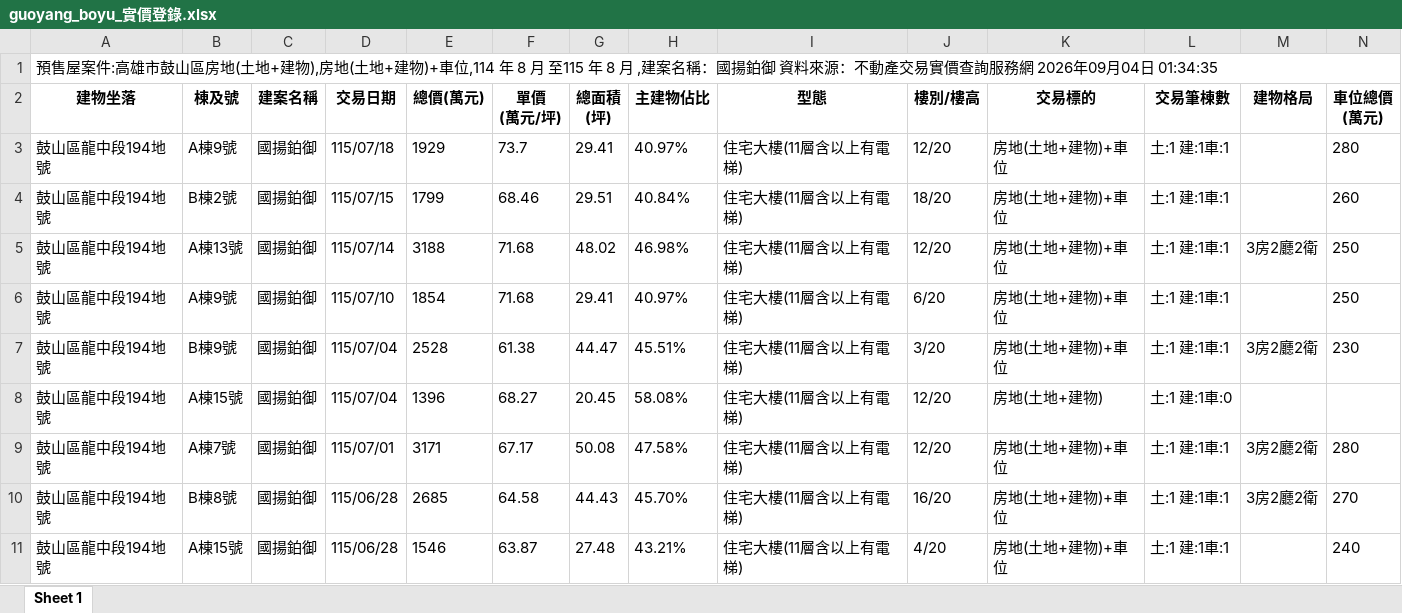
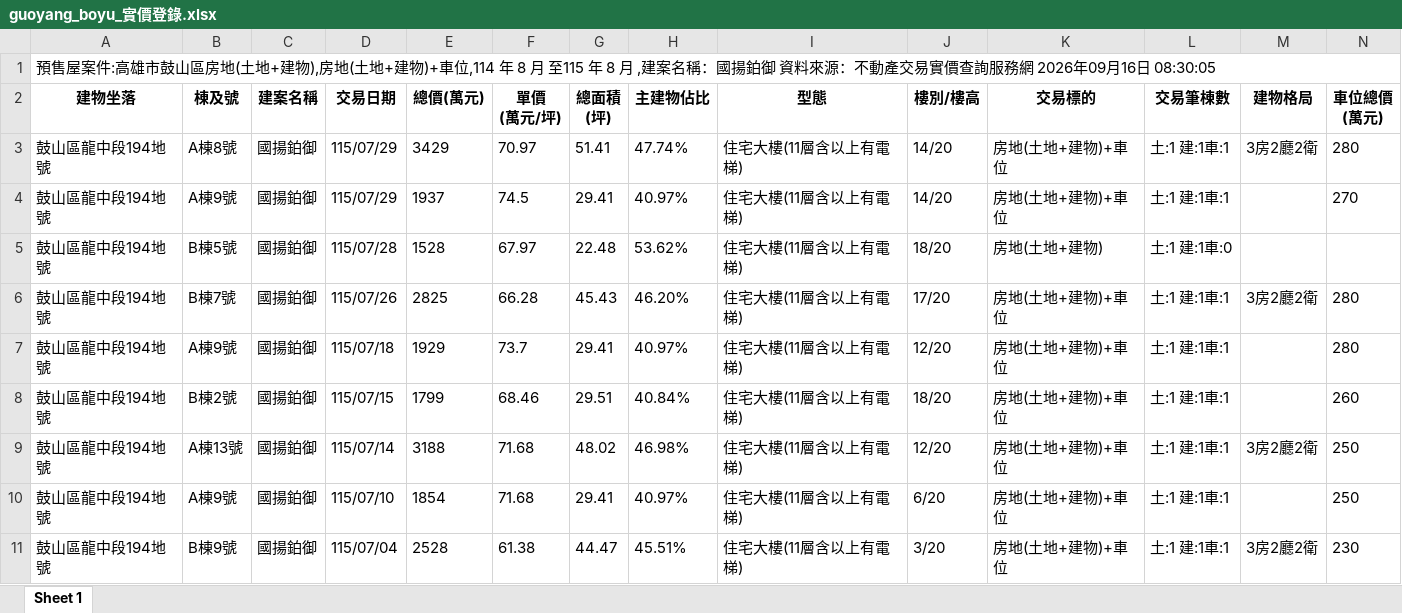
Before and after one commit to normalsky315-jpg/maps, an Excel workbook: data/guoyang_boyu_實價登錄.xlsx, sheet Sheet 1, drawn as a sheet; only a part is shown; the shorter side is filled out with more unchanged rows; values as stored, in another font and other column widths than the file's, no borders; rows hold the shown columns only; the diff names each change by its address in the sheet, - before the commit and + after, or states it on an @@ line.

```diff
--- a/data/guoyang_boyu_實價登錄.xlsx (sheet Sheet 1)
+++ b/data/guoyang_boyu_實價登錄.xlsx (sheet Sheet 1)
-A1 (建物坐落): …2026年09月04日 01:34:35
+A1 (建物坐落): …2026年09月16日 08:30:05
+row 3: 鼓山區龍中段194地號 | A棟8號 | 國揚鉑御 | 115/07/29 | 3429 | 70.97 | 51.41 | 47.74% | 住宅大樓(11層含以上有電梯) | 14/20 | 房地(土地+建物)+車位 | 土:1 建:1車:1 | 3房2廳2衛 | 280
+row 4: 鼓山區龍中段194地號 | A棟9號 | 國揚鉑御 | 115/07/29 | 1937 | 74.5 | 29.41 | 40.97% | 住宅大樓(11層含以上有電梯) | 14/20 | 房地(土地+建物)+車位 | 土:1 建:1車:1 |  | 270
+row 5: 鼓山區龍中段194地號 | B棟5號 | 國揚鉑御 | 115/07/28 | 1528 | 67.97 | 22.48 | 53.62% | 住宅大樓(11層含以上有電梯) | 18/20 | 房地(土地+建物) | 土:1 建:1車:0
+row 6: 鼓山區龍中段194地號 | B棟7號 | 國揚鉑御 | 115/07/26 | 2825 | 66.28 | 45.43 | 46.20% | 住宅大樓(11層含以上有電梯) | 17/20 | 房地(土地+建物)+車位 | 土:1 建:1車:1 | 3房2廳2衛 | 280
```
Also changed, not shown: 4 other files.
